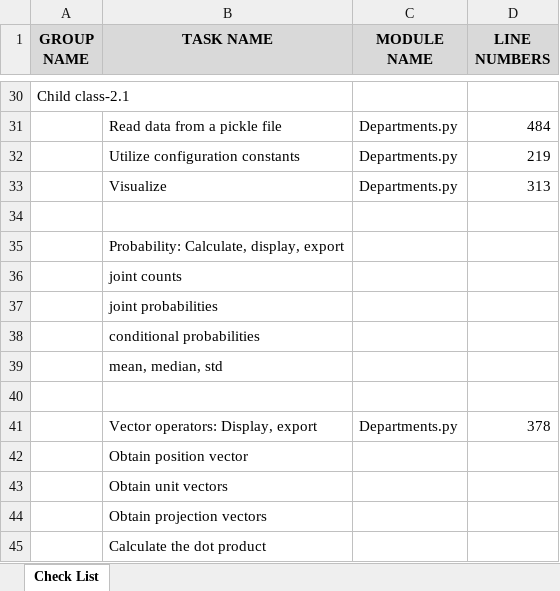
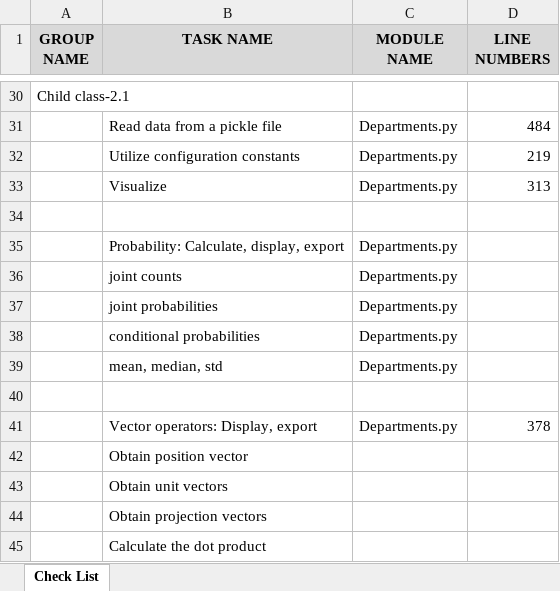
Before and after one commit to arlemoine/CS340_F_24_char_junkies, an Excel workbook: Doc/Check_List.xlsx, sheet Check List, drawn as a sheet; only a part is shown, gaps mark what is left out; values as stored, in another font and other column widths than the file's, no borders; the diff names each change by its address in the sheet, - before the commit and + after, or states it on an @@ line.

Commit message:
Added probability methods
To Departments.py: getJointCounts(), getJointProbs(), getCondProbs().

```diff
--- a/Doc/Check_List.xlsx (sheet Check List)
+++ b/Doc/Check_List.xlsx (sheet Check List)
-C35:C39 (MODULE NAME): (empty)
+C35:C39 (MODULE NAME): Departments.py
```
Also changed, not shown: 1 other file.
